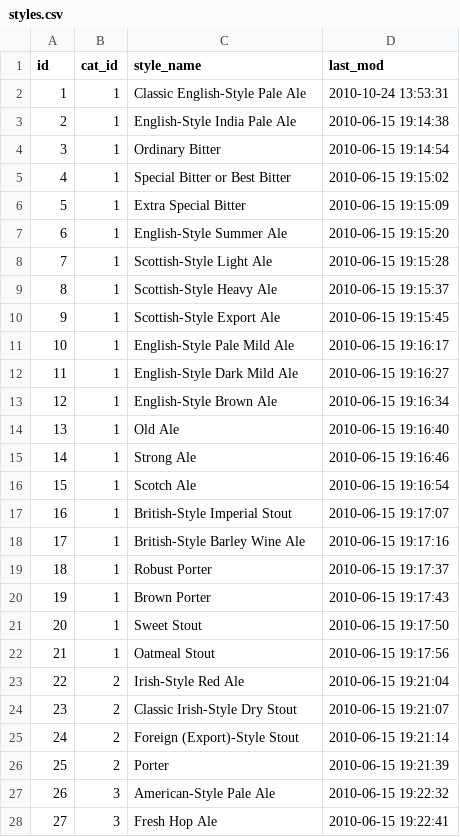
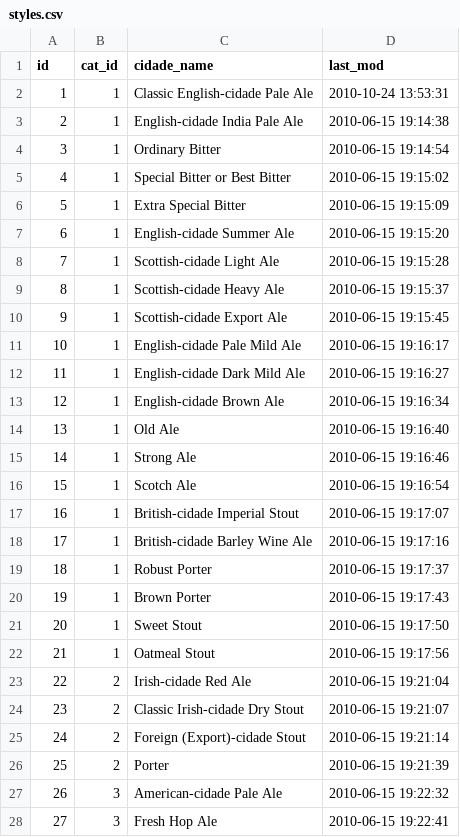
Before and after one commit to mateusschoffen/projectSV, a CSV file: openfornecedordb_csv/styles.csv, drawn as a sheet; only a part is shown; the diff covers the shown part only.

```diff
--- a/openfornecedordb_csv/styles.csv
+++ b/openfornecedordb_csv/styles.csv
@@ -1,4 +1,4 @@
-"id","cat_id","style_name","last_mod"
-"1","1","Classic English-Style Pale Ale","2010-10-24 13:53:31"
-"2","1","English-Style India Pale Ale","2010-06-15 19:14:38"
+"id","cat_id","cidade_name","last_mod"
+"1","1","Classic English-cidade Pale Ale","2010-10-24 13:53:31"
+"2","1","English-cidade India Pale Ale","2010-06-15 19:14:38"
 "3","1","Ordinary Bitter","2010-06-15 19:14:54"
@@ -6,9 +6,9 @@
 "5","1","Extra Special Bitter","2010-06-15 19:15:09"
-"6","1","English-Style Summer Ale","2010-06-15 19:15:20"
-"7","1","Scottish-Style Light Ale","2010-06-15 19:15:28"
-"8","1","Scottish-Style Heavy Ale","2010-06-15 19:15:37"
-"9","1","Scottish-Style Export Ale","2010-06-15 19:15:45"
-"10","1","English-Style Pale Mild Ale","2010-06-15 19:16:17"
-"11","1","English-Style Dark Mild Ale","2010-06-15 19:16:27"
-"12","1","English-Style Brown Ale","2010-06-15 19:16:34"
+"6","1","English-cidade Summer Ale","2010-06-15 19:15:20"
+"7","1","Scottish-cidade Light Ale","2010-06-15 19:15:28"
+"8","1","Scottish-cidade Heavy Ale","2010-06-15 19:15:37"
+"9","1","Scottish-cidade Export Ale","2010-06-15 19:15:45"
+"10","1","English-cidade Pale Mild Ale","2010-06-15 19:16:17"
+"11","1","English-cidade Dark Mild Ale","2010-06-15 19:16:27"
+"12","1","English-cidade Brown Ale","2010-06-15 19:16:34"
 "13","1","Old Ale","2010-06-15 19:16:40"
@@ -16,4 +16,4 @@
 "15","1","Scotch Ale","2010-06-15 19:16:54"
-"16","1","British-Style Imperial Stout","2010-06-15 19:17:07"
-"17","1","British-Style Barley Wine Ale","2010-06-15 19:17:16"
+"16","1","British-cidade Imperial Stout","2010-06-15 19:17:07"
+"17","1","British-cidade Barley Wine Ale","2010-06-15 19:17:16"
 "18","1","Robust Porter","2010-06-15 19:17:37"
@@ -22,7 +22,7 @@
 "21","1","Oatmeal Stout","2010-06-15 19:17:56"
-"22","2","Irish-Style Red Ale","2010-06-15 19:21:04"
-"23","2","Classic Irish-Style Dry Stout","2010-06-15 19:21:07"
-"24","2","Foreign (Export)-Style Stout","2010-06-15 19:21:14"
+"22","2","Irish-cidade Red Ale","2010-06-15 19:21:04"
+"23","2","Classic Irish-cidade Dry Stout","2010-06-15 19:21:07"
+"24","2","Foreign (Export)-cidade Stout","2010-06-15 19:21:14"
 "25","2","Porter","2010-06-15 19:21:39"
-"26","3","American-Style Pale Ale","2010-06-15 19:22:32"
+"26","3","American-cidade Pale Ale","2010-06-15 19:22:32"
 "27","3","Fresh Hop Ale","2010-06-15 19:22:41"
```
Also changed, not shown: 78 edited cells elsewhere in this file, openfornecedordb_csv/breweries.csv, 12 other files.
